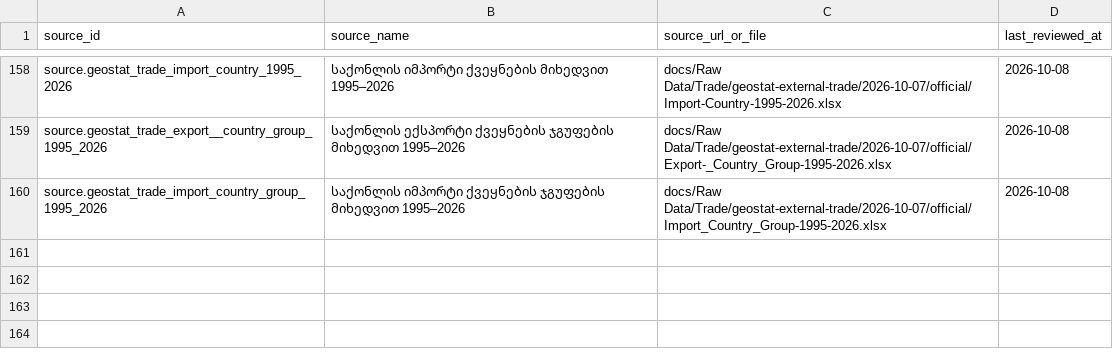
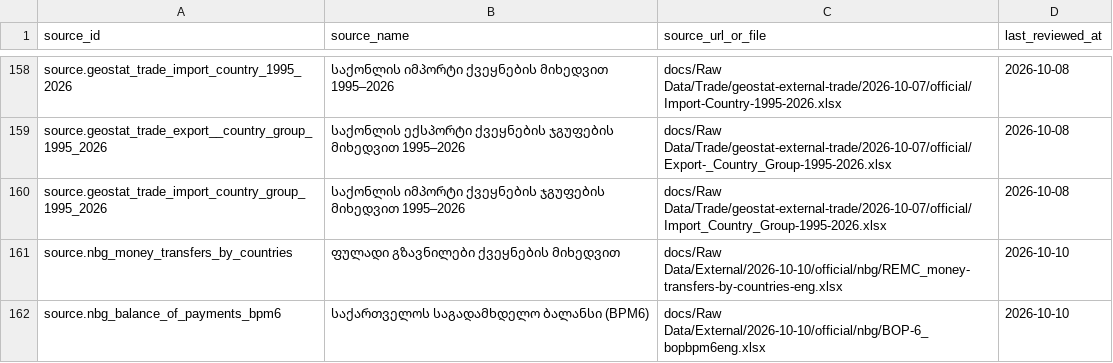
Before and after one commit to DuruMakh/geodata.ge, a CSV file: data/sources/source-documents.csv, drawn as a sheet; only a part is shown, gaps mark what is left out; the diff names each change by its address in the sheet, - before the commit and + after, or states it on an @@ line.

```diff
--- a/data/sources/source-documents.csv
+++ b/data/sources/source-documents.csv
+row 161: source.nbg_money_transfers_by_countries | ფულადი გზავნილები ქვეყნების მიხედვით | docs/Raw Data/External/2026-10-10/official/nbg/REMC_money-transfers-by-countries-eng.xlsx | 2026-10-10
+row 162: source.nbg_balance_of_payments_bpm6 | საქართველოს საგადამხდელო ბალანსი (BPM6) | docs/Raw Data/External/2026-10-10/official/nbg/BOP-6_bopbpm6eng.xlsx | 2026-10-10
```
Also changed, not shown: data/methodology/decision-register.csv, 43 other files.
